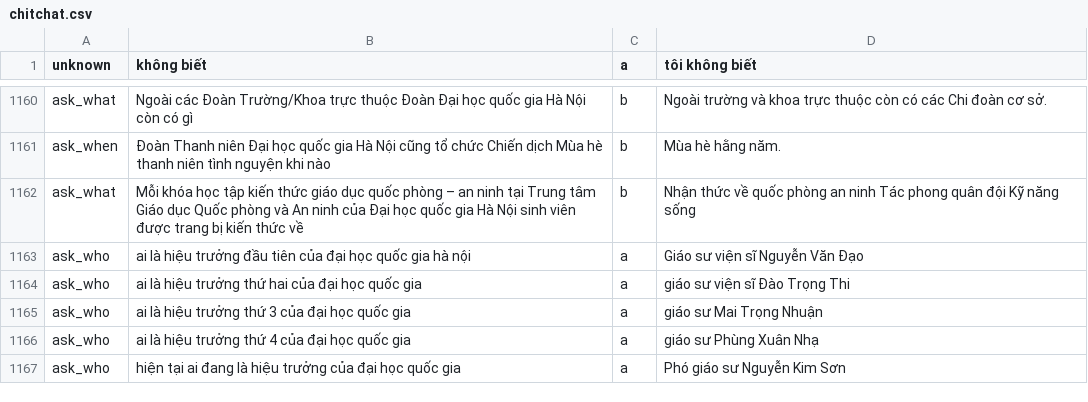
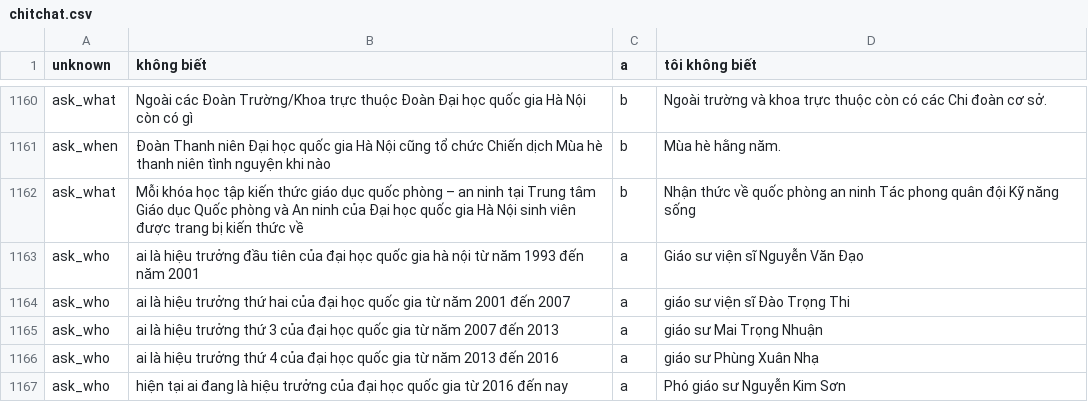
Before and after one commit to trieuhoangan/chu_bot_source, a CSV file: chubot/data/chitchat.csv, drawn as a sheet; only a part is shown, gaps mark what is left out.

Commit message:
update chitchat

```diff
--- a/chubot/data/chitchat.csv
+++ b/chubot/data/chitchat.csv
@@ -1162,6 +1162,6 @@ ask_when, Đoàn Thanh niên  Đại học quốc gia Hà Nội cũng tổ chứ
 ask_what, Mỗi khóa học tập kiến thức giáo dục quốc phòng – an ninh tại Trung tâm Giáo dục Quốc phòng và An ninh của  Đại học quốc gia Hà Nội  sinh viên được trang bị kiến thức về, b, Nhận thức về quốc phòng an ninh  Tác phong quân đội  Kỹ năng sống
-ask_who,ai là hiệu trưởng đầu tiên của đại học quốc gia hà nội,a,Giáo sư viện sĩ Nguyễn Văn Đạo
-ask_who, ai là hiệu trưởng thứ hai của đại học quốc gia,a, giáo sư viện sĩ Đào Trọng Thi
-ask_who, ai là hiệu trưởng thứ 3 của đại học quốc gia, a, giáo sư Mai Trọng Nhuận
-ask_who, ai là hiệu trưởng thứ 4 của đại học quốc gia, a, giáo sư Phùng Xuân Nhạ
-ask_who, hiện tại ai đang là hiệu trưởng của đại học quốc gia, a, Phó giáo sư Nguyễn Kim Sơn
+ask_who,ai là hiệu trưởng đầu tiên của đại học quốc gia hà nội từ năm 1993 đến năm 2001,a,Giáo sư viện sĩ Nguyễn Văn Đạo
+ask_who, ai là hiệu trưởng thứ hai của đại học quốc gia từ năm 2001 đến 2007,a, giáo sư viện sĩ Đào Trọng Thi
+ask_who, ai là hiệu trưởng thứ 3 của đại học quốc gia từ năm 2007 đến 2013, a, giáo sư Mai Trọng Nhuận
+ask_who, ai là hiệu trưởng thứ 4 của đại học quốc gia từ năm 2013 đến 2016, a, giáo sư Phùng Xuân Nhạ
+ask_who, hiện tại ai đang là hiệu trưởng của đại học quốc gia từ 2016 đến nay, a, Phó giáo sư Nguyễn Kim Sơn
```
Also changed, not shown: 1 other file.
